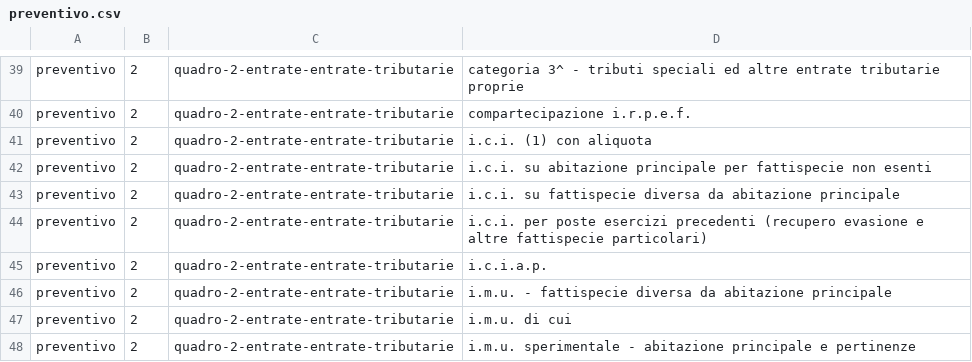
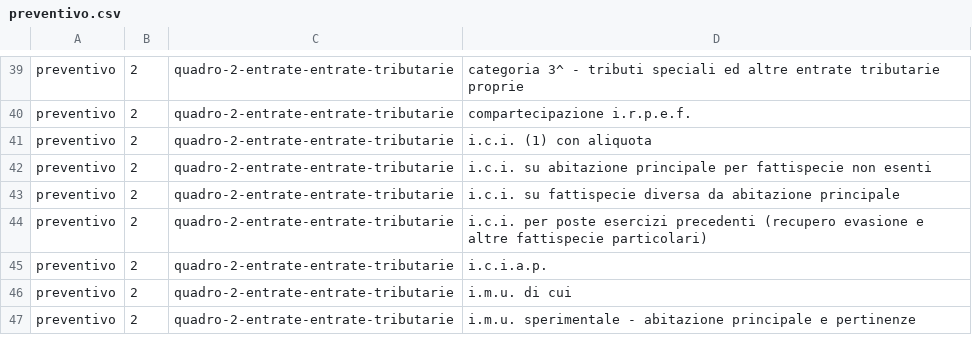
Before and after one commit to DeppSRL/open_bilanci, a CSV file: bilanci_project/data/reference_test/voci_map/preventivo.csv, drawn as a sheet; only a part is shown, gaps mark what is left out.

```diff
--- a/bilanci_project/data/reference_test/voci_map/preventivo.csv
+++ b/bilanci_project/data/reference_test/voci_map/preventivo.csv
@@ -45,3 +45,2 @@
 "preventivo";"2";"quadro-2-entrate-entrate-tributarie";"i.c.i.a.p."
-"preventivo";"2";"quadro-2-entrate-entrate-tributarie";"i.m.u. -  fattispecie diversa da abitazione principale"
 "preventivo";"2";"quadro-2-entrate-entrate-tributarie";"i.m.u. di cui"
```
Also changed, not shown: bilanci_project/data/reference_test/voci_map/consuntivo.csv, 3 other files.
